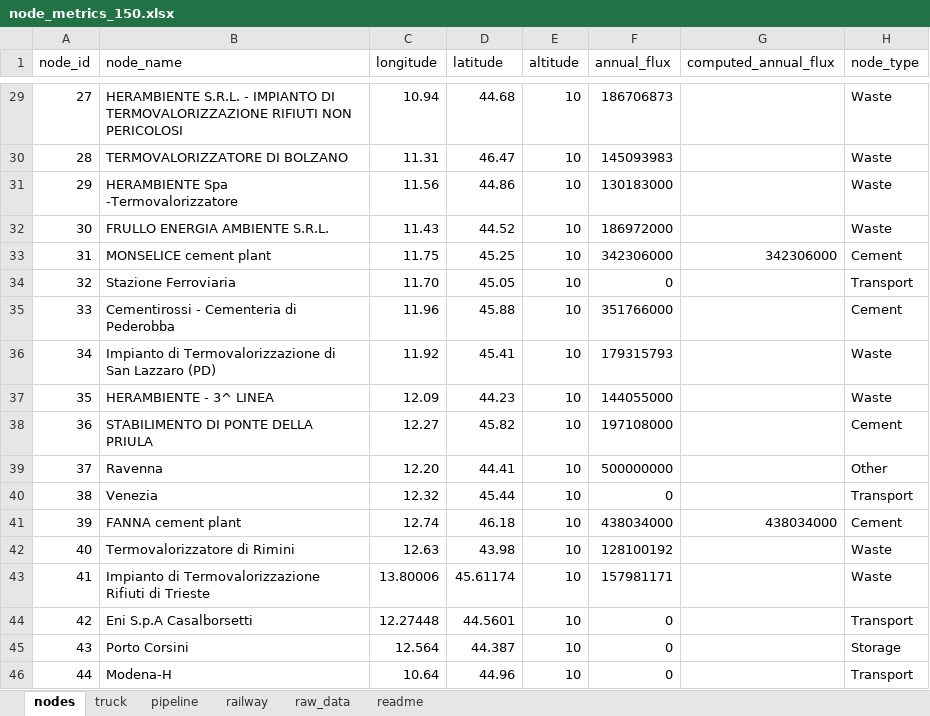
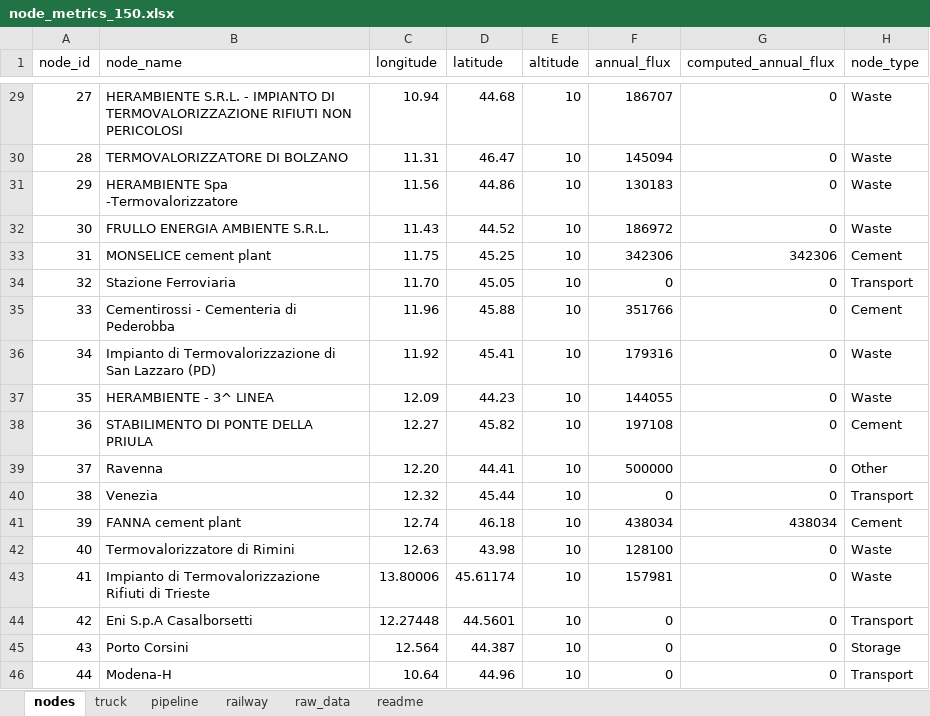
Before and after one commit to lucabert01/AdOpT-NET0_luca, an Excel workbook: southern_europe/italy_data/geographical_feature/node_metrics_150.xlsx, sheet nodes, drawn as a sheet; only a part is shown, gaps mark what is left out; values as stored, in another font and other column widths than the file's, no borders; the diff covers the shown part only; the diff names each change by its address in the sheet, - before the commit and + after, or states it on an @@ line.

```diff
--- a/southern_europe/italy_data/geographical_feature/node_metrics_150.xlsx (sheet nodes)
+++ b/southern_europe/italy_data/geographical_feature/node_metrics_150.xlsx (sheet nodes)
-F29 (annual_flux): 186706873
+F29 (annual_flux): 186707
-G29:G32 (computed_annual_flux): (empty)
+G29:G32 (computed_annual_flux): 0
-F30 (annual_flux): 145093983
+F30 (annual_flux): 145094
-F31 (annual_flux): 130183000
+F31 (annual_flux): 130183
-F32 (annual_flux): 186972000
+F32 (annual_flux): 186972
-F33 (annual_flux): 342306000
+F33 (annual_flux): 342306
-G33 (computed_annual_flux): 342306000
+G33 (computed_annual_flux): 342306
-G34:G40 (computed_annual_flux): (empty)
+G34:G40 (computed_annual_flux): 0
-F35 (annual_flux): 351766000
+F35 (annual_flux): 351766
-F36 (annual_flux): 179315793
+F36 (annual_flux): 179316
-F37 (annual_flux): 144055000
+F37 (annual_flux): 144055
-F38 (annual_flux): 197108000
+F38 (annual_flux): 197108
-F39 (annual_flux): 500000000
+F39 (annual_flux): 500000
-F41 (annual_flux): 438034000
+F41 (annual_flux): 438034
-G41 (computed_annual_flux): 438034000
+G41 (computed_annual_flux): 438034
-F42 (annual_flux): 128100192
+F42 (annual_flux): 128100
-G42:G46 (computed_annual_flux): (empty)
+G42:G46 (computed_annual_flux): 0
-F43 (annual_flux): 157981171
+F43 (annual_flux): 157981
```
Also changed, not shown: 48 edited cells elsewhere in this sheet, formulas that keep their value, southern_europe/italy_data/geographical_feature/node_metrics.xlsx, southern_europe/italy_data/geographical_feature/node_metrics_200.xlsx, 4 other files.
